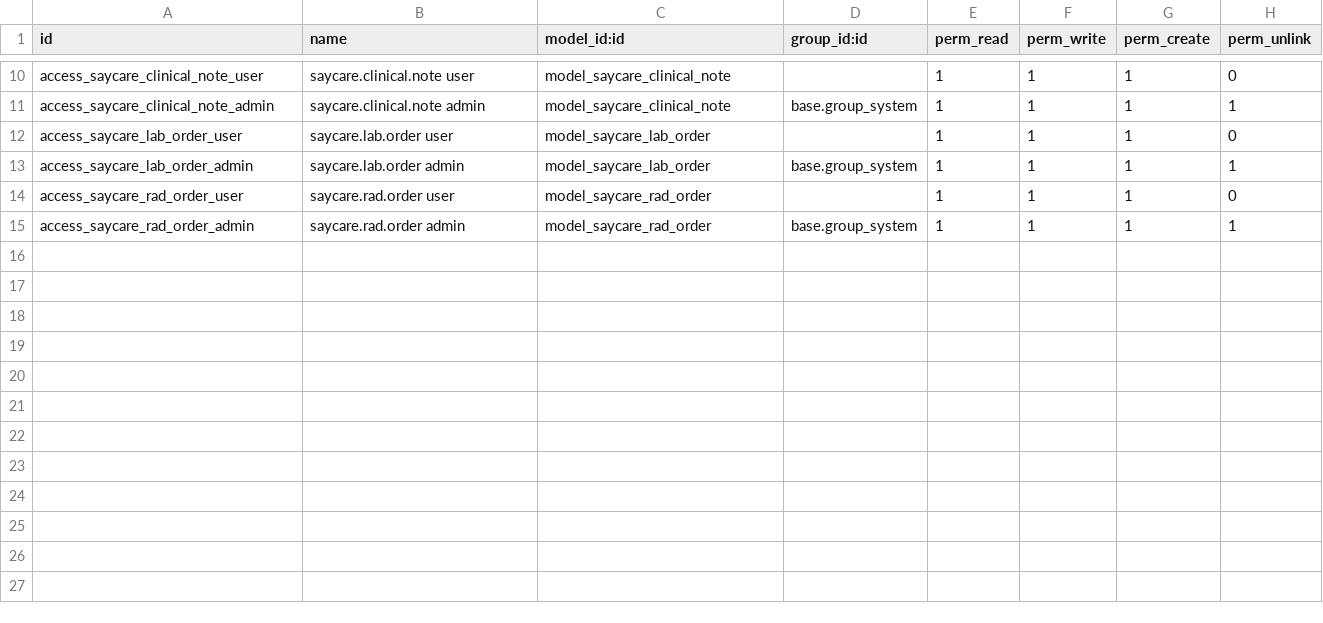
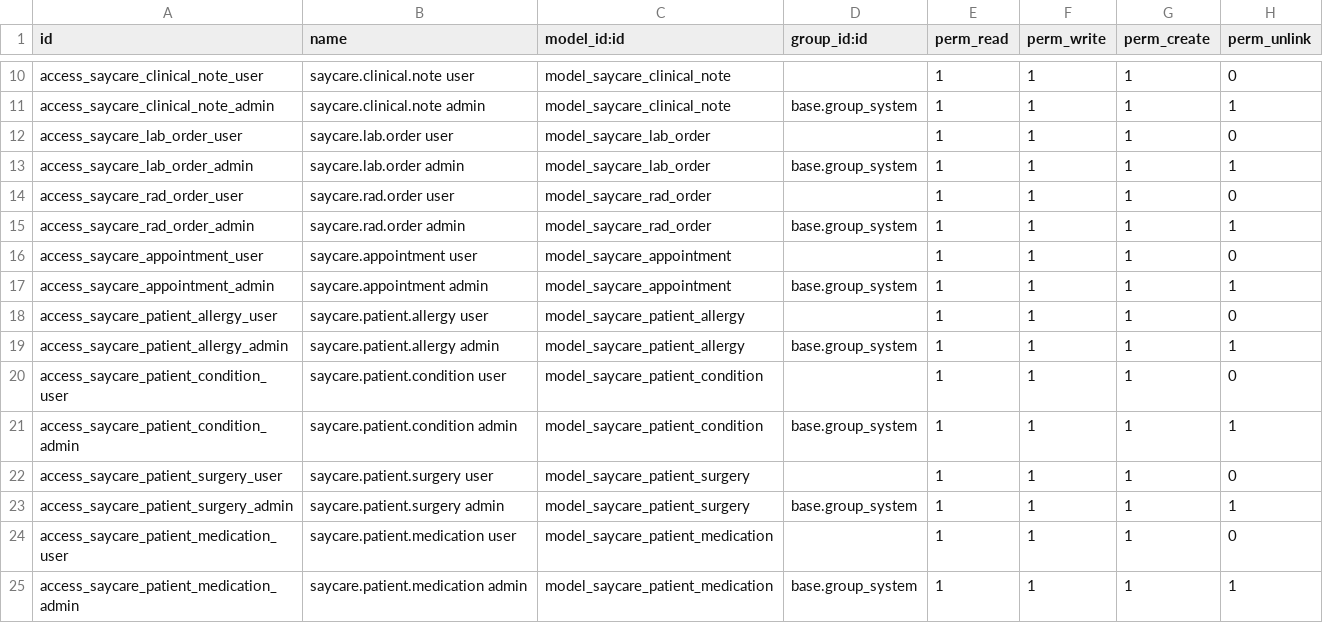
Before and after one commit to maanaar/TOUKH_backend, a CSV file: security/ir.model.access.csv, drawn as a sheet; only a part is shown, gaps mark what is left out; the diff names each change by its address in the sheet, - before the commit and + after, or states it on an @@ line.

Commit message:
the new clinical models and endpoints for saycare ui screens and dashboard

```diff
--- a/security/ir.model.access.csv
+++ b/security/ir.model.access.csv
+row 16: access_saycare_appointment_user | saycare.appointment user | model_saycare_appointment |  | 1 | 1 | 1 | 0
+row 17: access_saycare_appointment_admin | saycare.appointment admin | model_saycare_appointment | base.group_system | 1 | 1 | 1 | 1
+row 18: access_saycare_patient_allergy_user | saycare.patient.allergy user | model_saycare_patient_allergy |  | 1 | 1 | 1 | 0
+row 19: access_saycare_patient_allergy_admin | saycare.patient.allergy admin | model_saycare_patient_allergy | base.group_system | 1 | 1 | 1 | 1
+row 20: access_saycare_patient_condition_user | saycare.patient.condition user | model_saycare_patient_condition |  | 1 | 1 | 1 | 0
+row 21: access_saycare_patient_condition_admin | saycare.patient.condition admin | model_saycare_patient_condition | base.group_system | 1 | 1 | 1 | 1
+row 22: access_saycare_patient_surgery_user | saycare.patient.surgery user | model_saycare_patient_surgery |  | 1 | 1 | 1 | 0
+row 23: access_saycare_patient_surgery_admin | saycare.patient.surgery admin | model_saycare_patient_surgery | base.group_system | 1 | 1 | 1 | 1
+row 24: access_saycare_patient_medication_user | saycare.patient.medication user | model_saycare_patient_medication |  | 1 | 1 | 1 | 0
+row 25: access_saycare_patient_medication_admin | saycare.patient.medication admin | model_saycare_patient_medication | base.group_system | 1 | 1 | 1 | 1
```
Also changed, not shown: 26 other files.
